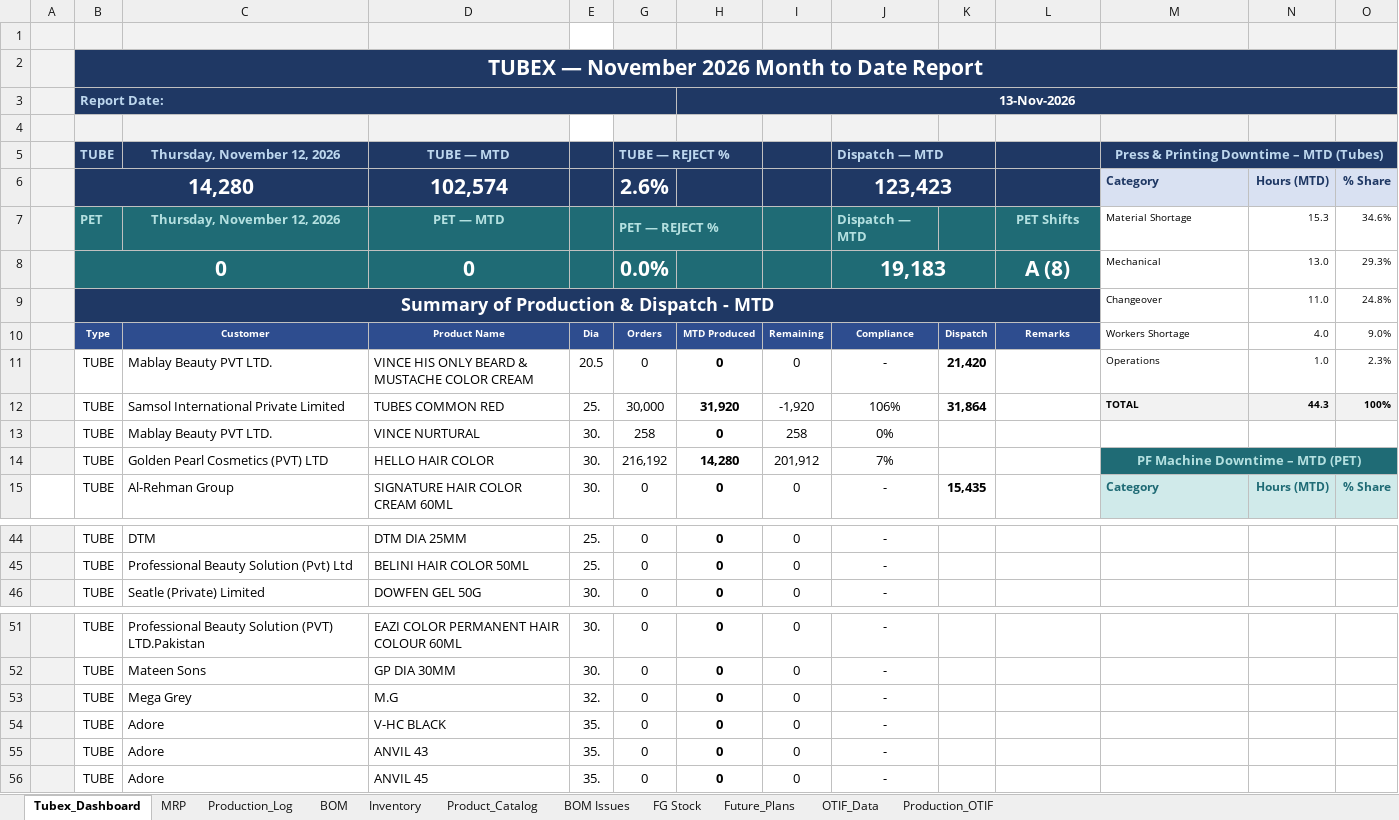
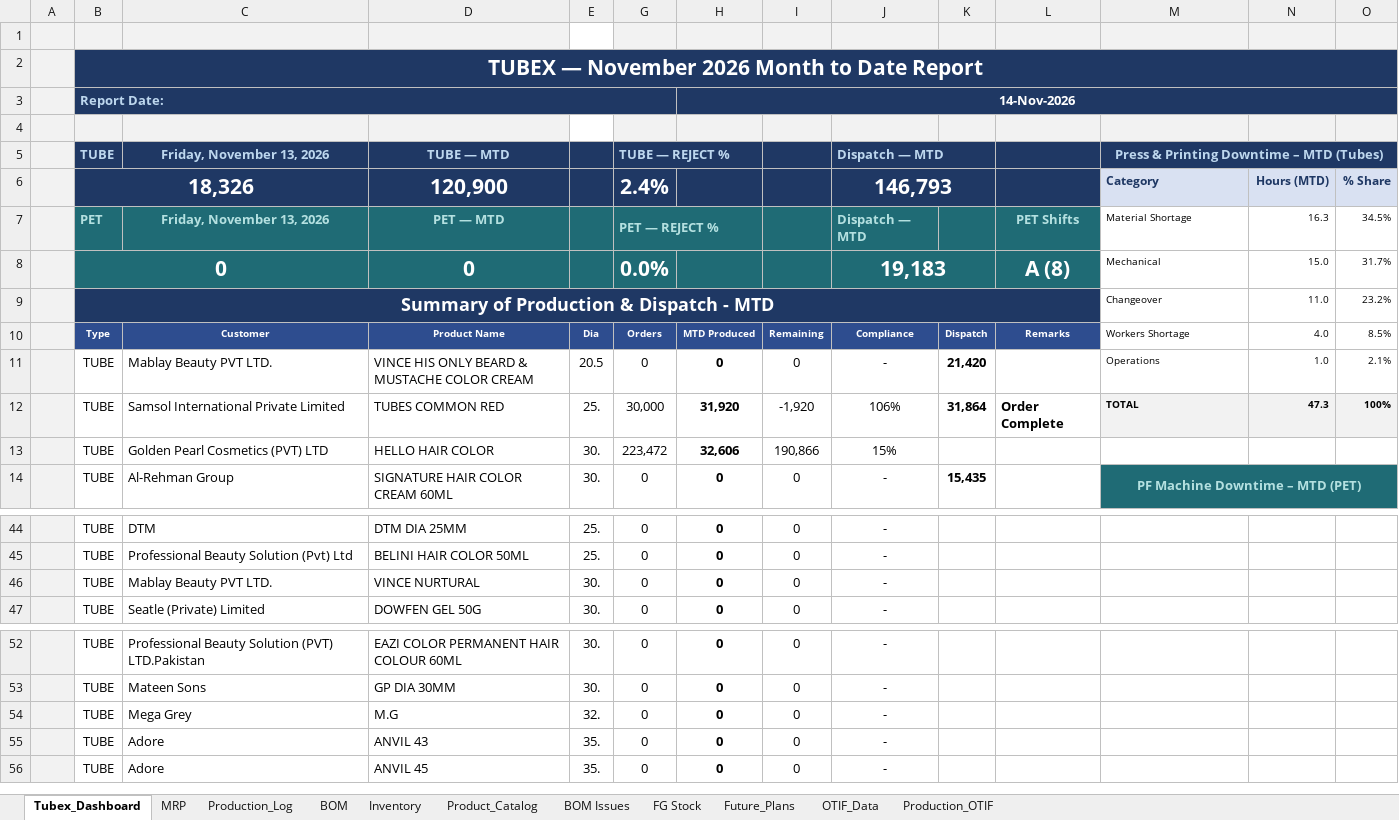
Before and after one commit to ckndr/alpha-containers, an Excel workbook: Tubex_Nov26.xlsx, sheet Tubex_Dashboard, drawn as a sheet; only a part is shown, gaps mark what is left out; values as stored, in another font and other column widths than the file's, no borders; removed rows and columns are numbered as before the commit, all else as after; the diff covers the shown part only; the diff names each change by its address in the sheet, - before the commit and + after, or states it on an @@ line.

```diff
--- a/Tubex_Nov26.xlsx (sheet Tubex_Dashboard)
+++ b/Tubex_Nov26.xlsx (sheet Tubex_Dashboard)
-H3: 13-Nov-2026
+H3: 14-Nov-2026
-C5: Thursday, November 12, 2026
+C5: Friday, November 13, 2026
-row 6:  | 14,280 |  | 102,574 |  | 2.6% |  |  | 123,423 |  |  | Category | Hours (MTD) | % Share
+row 6:  | 18,326 |  | 120,900 |  | 2.4% |  |  | 146,793 |  |  | Category | Hours (MTD) | % Share
-C7: Thursday, November 12, 2026
+C7: Friday, November 13, 2026
-N7: 15.3
+N7: 16.3
-O7: 34.6%
+O7: 34.5%
-N8: 13.0
+N8: 15.0
-O8: 29.3%
+O8: 31.7%
-O9: 24.8%
+O9: 23.2%
-O10: 9.0%
+O10: 8.5%
-O11: 2.3%
+O11: 2.1%
-L12: (empty)
+L12: Order Complete
-N12: 44.3
+N12: 47.3
-row 13:  | TUBE | Mablay Beauty PVT LTD. | VINCE NURTURAL | 30. | 258 | 0 | 258 | 0%
-row 14:  | TUBE | Golden Pearl Cosmetics (PVT) LTD | HELLO HAIR COLOR | 30. | 216,192 | 14,280 | 201,912 | 7% |  |  | PF Machine Downtime – MTD (PET)
+row 13:  | TUBE | Golden Pearl Cosmetics (PVT) LTD | HELLO HAIR COLOR | 30. | 223,472 | 32,606 | 190,866 | 15%
-A14 fill: none
+A14 fill: #F2F2F2
-M14: Category
+M14: PF Machine Downtime – MTD (PET)
-M14:O14 fill: #D0EAEA
+M14:O14 fill: #1F6B75
@@ M14 text colour: #1F6B75 → #B4E0E0, text size: larger, alignment: left → center @@
+M14:O14 merged
-N14: Hours (MTD)
+N14: (empty)
-O14: % Share
+O14: (empty)
+row 46:  | TUBE | Mablay Beauty PVT LTD. | VINCE NURTURAL | 30. | 0 | 0 | 0 | -
-row 54:  | TUBE | Adore | V-HC BLACK | 35. | 0 | 0 | 0 | -
```
Also changed, not shown: 2 added rows, 1 removed row, 10 edited cells and cell formats elsewhere in this sheet, sheet Production_Log, sheet FG Stock, sheet MRP, sheet BOM, sheet Inventory, formulas that keep their value, hidden cells, Tubex Records/Tubex_Oct26.xlsx, 12 other files.
